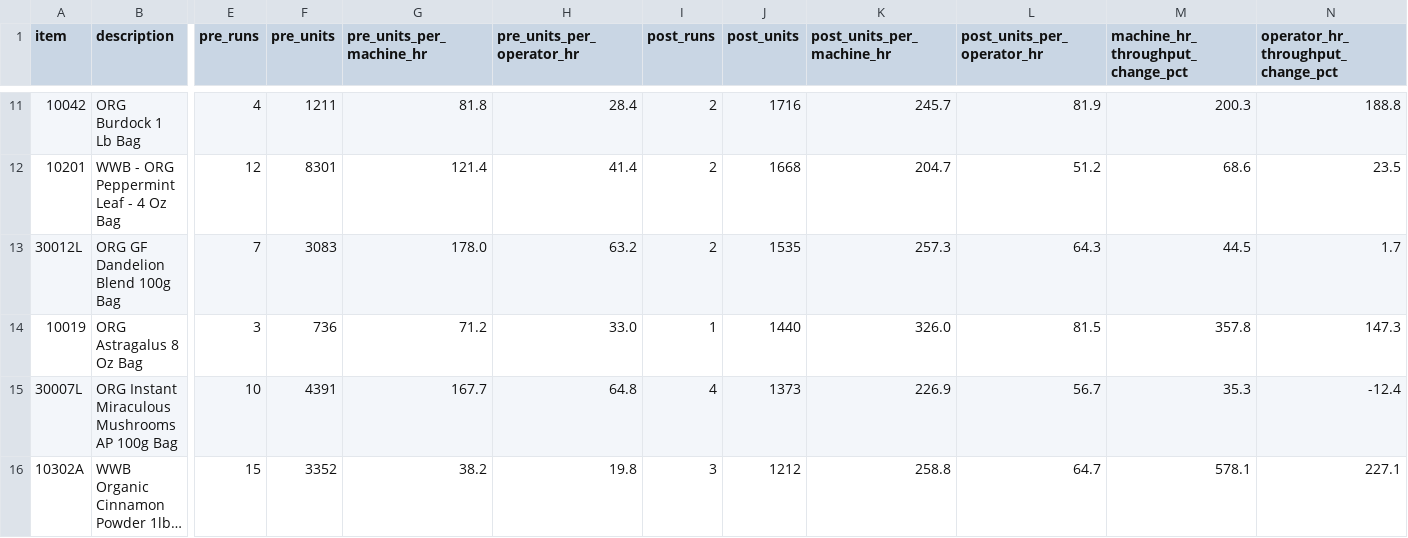
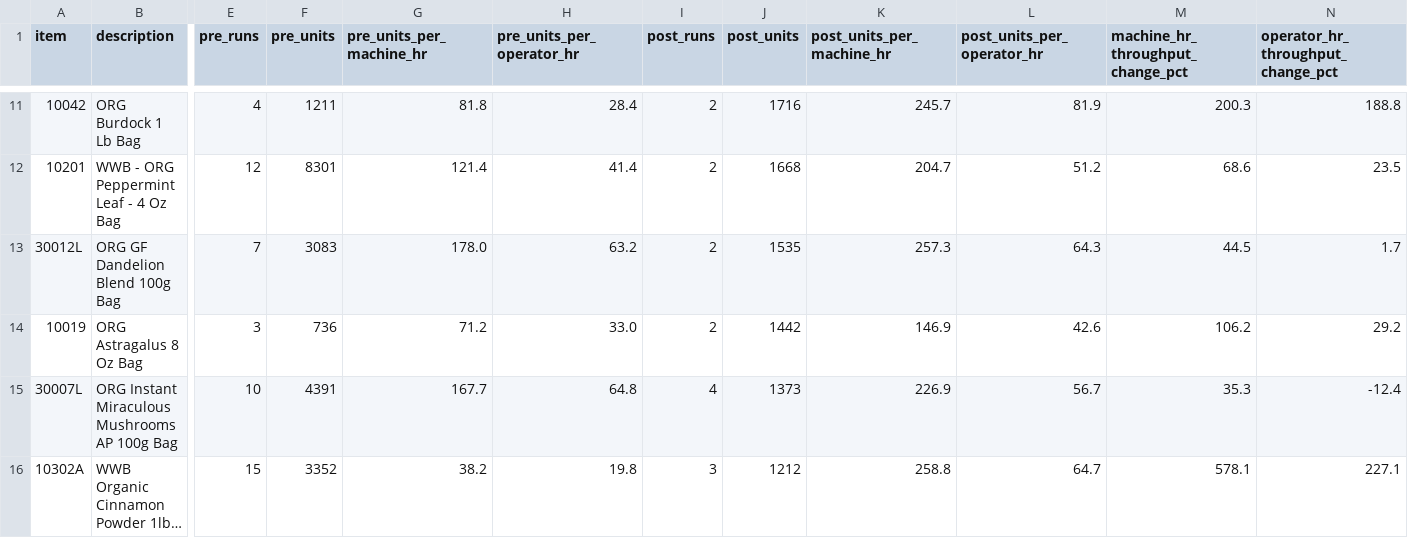
Before and after one commit to jstnadler/teeccino-reports, a CSV file: cost-ams-sku-beforeafter-amy-alltime.csv, drawn as a sheet; only a part is shown, gaps mark what is left out; long unchanged cells end in …; the diff names each change by its address in the sheet, - before the commit and + after, or states it on an @@ line.

```diff
--- a/cost-ams-sku-beforeafter-amy-alltime.csv
+++ b/cost-ams-sku-beforeafter-amy-alltime.csv
-I14 (post_runs): 1
+I14 (post_runs): 2
-J14 (post_units): 1440
+J14 (post_units): 1442
-K14 (post_units_per_machine_hr): 326.0
+K14 (post_units_per_machine_hr): 146.9
-L14 (post_units_per_operator_hr): 81.5
+L14 (post_units_per_operator_hr): 42.6
-M14 (machine_hr_throughput_change_pct): 357.8
+M14 (machine_hr_throughput_change_pct): 106.2
-N14: 147.3
+N14: 29.2
```
Also changed, not shown: cost-production-runs-alltime.csv, cost-throughput-by-category-month-alltime.csv, 1 other file.
